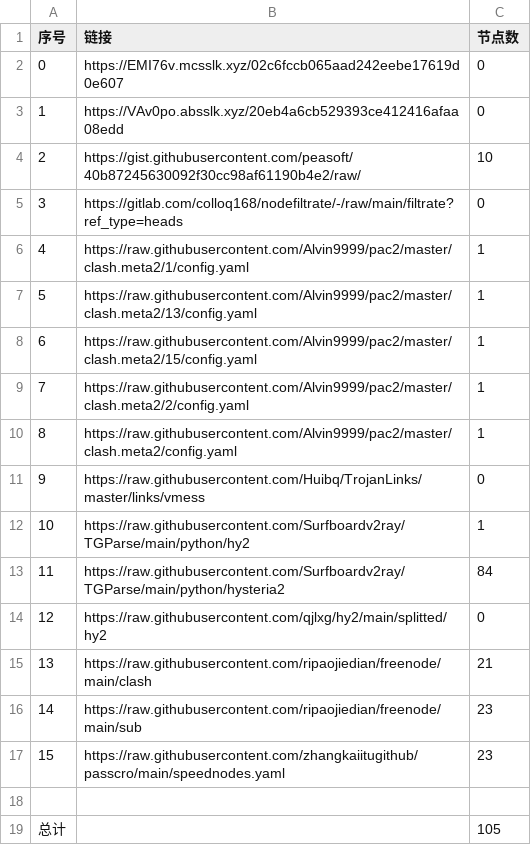
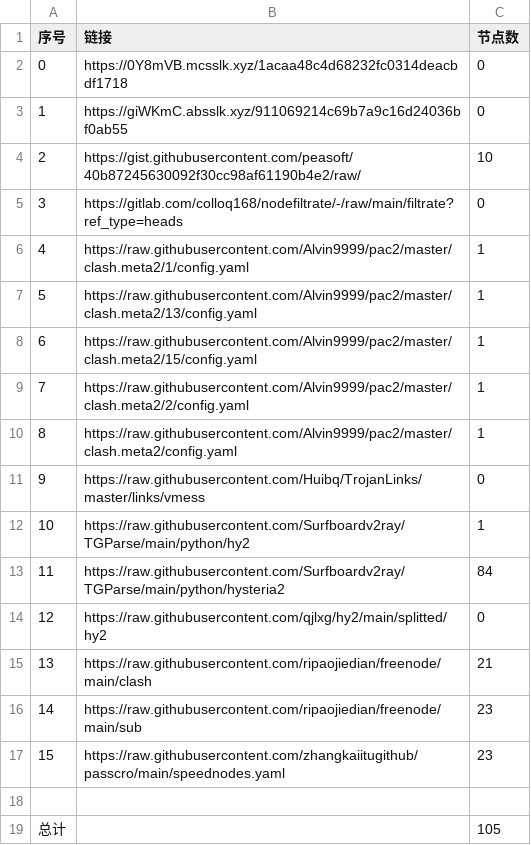
Before and after one commit to wangyu1997/NoMoreWalls, a CSV file: list_result.csv, drawn as a sheet.

```diff
--- a/list_result.csv
+++ b/list_result.csv
@@ -1,4 +1,4 @@
 序号,链接,节点数
-0,https://EMI76v.mcsslk.xyz/02c6fccb065aad242eebe17619d0e607,0
-1,https://VAv0po.absslk.xyz/20eb4a6cb529393ce412416afaa08edd,0
+0,https://0Y8mVB.mcsslk.xyz/1acaa48c4d68232fc0314deacbdf1718,0
+1,https://giWKmC.absslk.xyz/911069214c69b7a9c16d24036bf0ab55,0
 2,https://gist.githubusercontent.com/peasoft/40b87245630092f30cc98af61190b4e2/raw/,10
```
Also changed, not shown: 7 other files.
